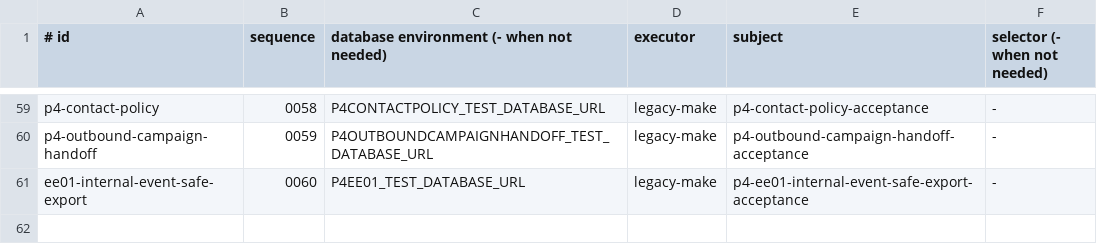
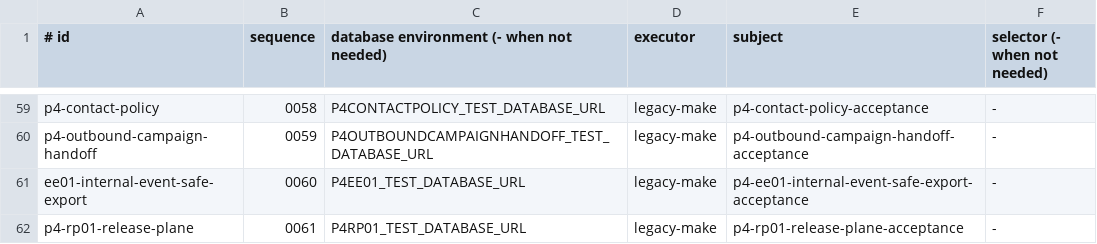
Before and after one commit to qianlan33333-png/AI-CRM-v2, a TSV file: docs/ci/go-acceptance-manifest.tsv, drawn as a sheet; only a part is shown, gaps mark what is left out.

Commit message:
[P4][后端] 完成 RP01 Release Plane 本地发布控制面 (#490)
完成 RP01 本地 Release Plane：migration 00074、12 个后台 API、OpenAPI/generated、RBAC/CSRF/幂等、PG16 验收与 CI 证据；不含前端、部署或真实外部效果。

```diff
--- a/docs/ci/go-acceptance-manifest.tsv
+++ b/docs/ci/go-acceptance-manifest.tsv
@@ -61 +61,2 @@ p4-outbound-campaign-handoff|0059|P4OUTBOUNDCAMPAIGNHANDOFF_TEST_DATABASE_URL|le
 ee01-internal-event-safe-export|0060|P4EE01_TEST_DATABASE_URL|legacy-make|p4-ee01-internal-event-safe-export-acceptance|-
+p4-rp01-release-plane|0061|P4RP01_TEST_DATABASE_URL|legacy-make|p4-rp01-release-plane-acceptance|-
```
Also changed, not shown: 31 other files.
